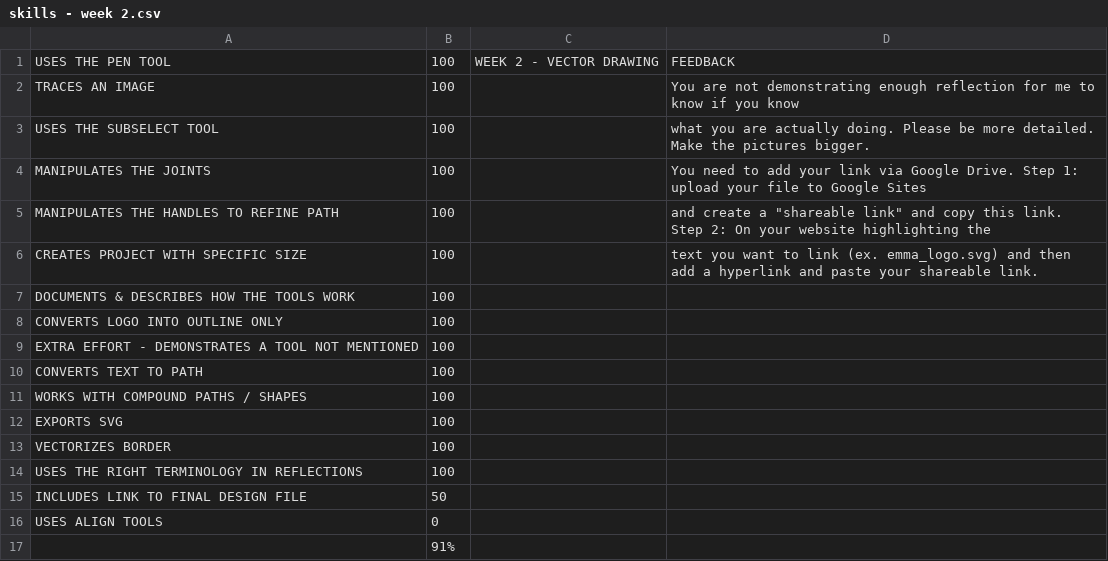
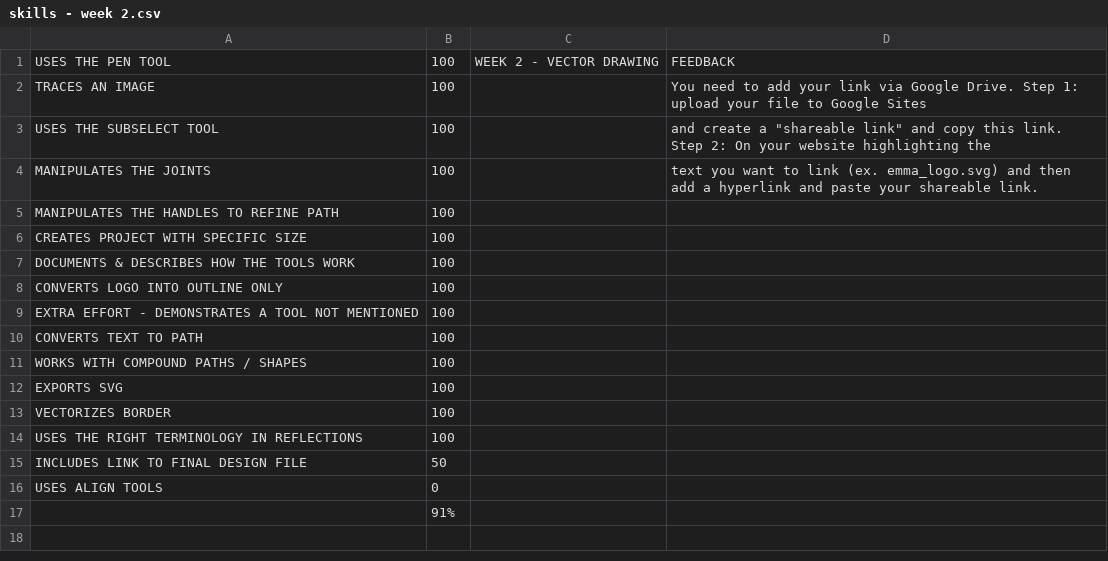
Before and after one commit to makercreator/learn, a CSV file: students/emma/week2/skills - week 2.csv, drawn as a sheet.

```diff
--- a/students/emma/week2/skills - week 2.csv
+++ b/students/emma/week2/skills - week 2.csv
@@ -1,7 +1,7 @@
 USES THE PEN TOOL,100,WEEK 2 - VECTOR DRAWING,FEEDBACK
-TRACES AN IMAGE,100,,You are not demonstrating enough reflection for me to know if you know
-USES THE SUBSELECT TOOL,100,,what you are actually doing. Please be more detailed. Make the pictures bigger.
-MANIPULATES THE JOINTS,100,,You need to add your link via Google Drive. Step 1: upload your file to Google Sites
-MANIPULATES THE HANDLES TO REFINE PATH,100,,"and create a ""shareable link"" and copy this link. Step 2: On your website highlighting the "
-CREATES PROJECT WITH SPECIFIC SIZE,100,,text you want to link (ex. emma_logo.svg) and then add a hyperlink and paste your shareable link.
+TRACES AN IMAGE,100,,You need to add your link via Google Drive. Step 1: upload your file to Google Sites
+USES THE SUBSELECT TOOL,100,,"and create a ""shareable link"" and copy this link. Step 2: On your website highlighting the "
+MANIPULATES THE JOINTS,100,,text you want to link (ex. emma_logo.svg) and then add a hyperlink and paste your shareable link.
+MANIPULATES THE HANDLES TO REFINE PATH,100,,
+CREATES PROJECT WITH SPECIFIC SIZE,100,,
 DOCUMENTS & DESCRIBES HOW THE TOOLS  WORK,100,,
```
Also changed, not shown: students/emma/week1/skills - week 1.csv, students/emma/week3/skills - week 3.csv.
